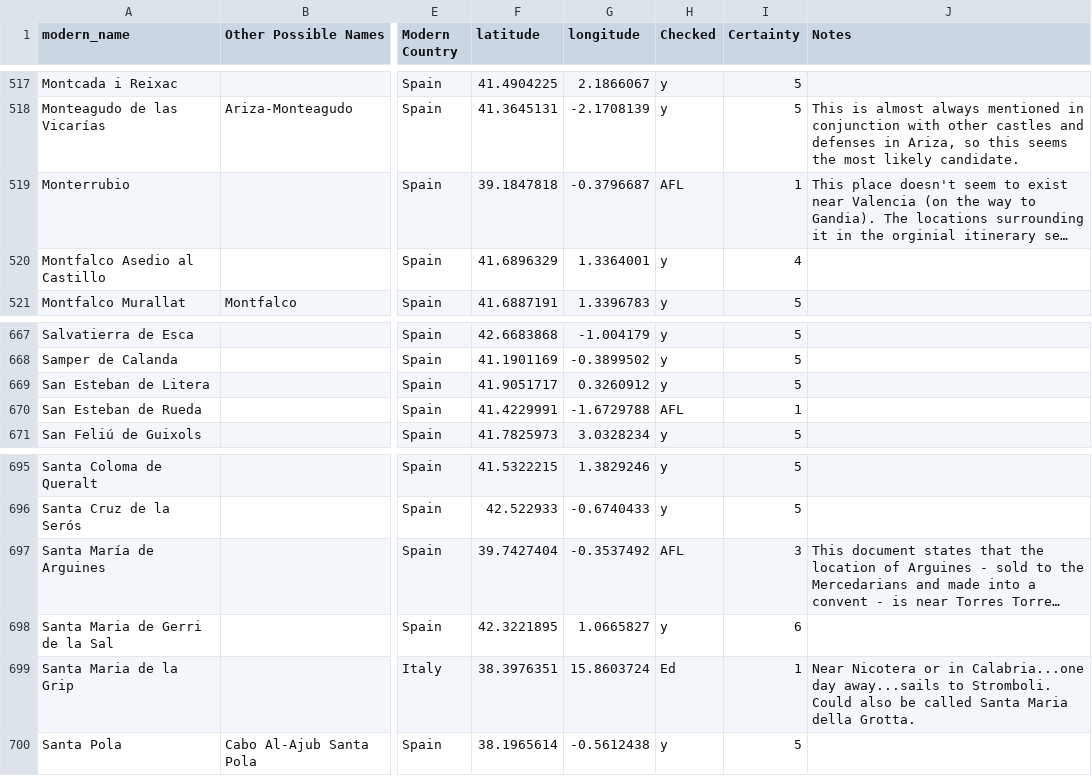
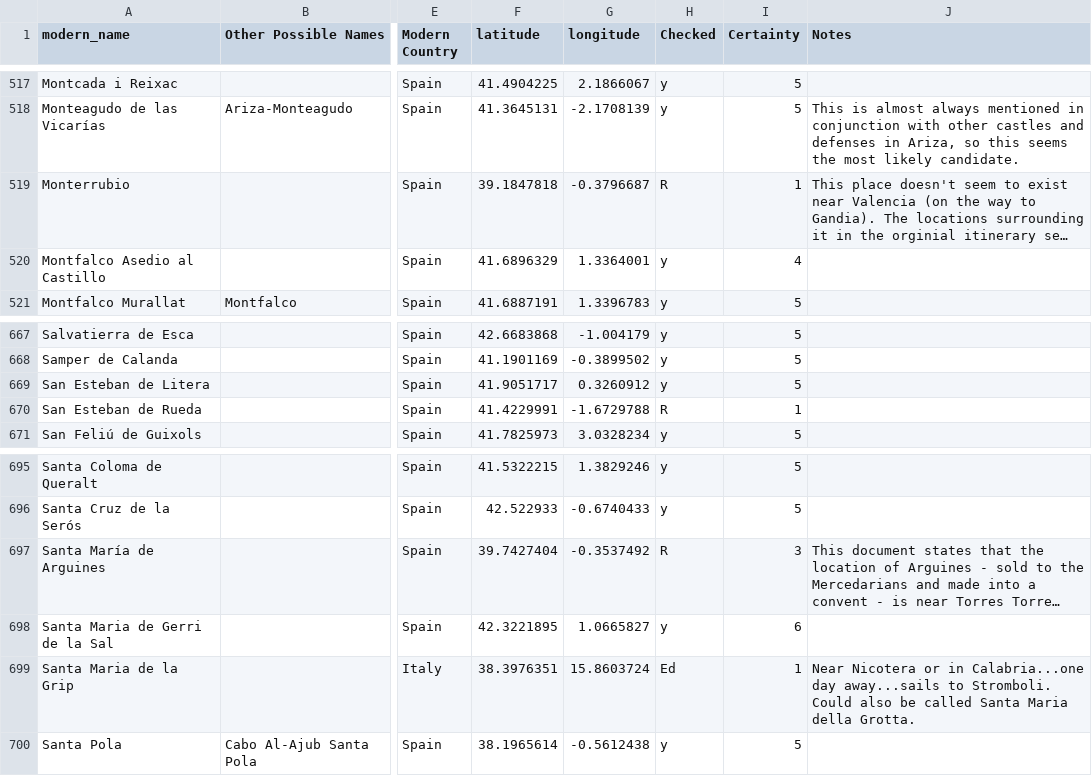
Before and after one commit to The-Travelers-Lab/Medieval-Itineraries, a CSV file: Gazetteers/Full_Crown_of_Aragon_Gazetteer.csv, drawn as a sheet; only a part is shown, gaps mark what is left out; long unchanged cells end in …; the diff covers the shown part only; the diff names each change by its address in the sheet, - before the commit and + after, or states it on an @@ line.

```diff
--- a/Gazetteers/Full_Crown_of_Aragon_Gazetteer.csv
+++ b/Gazetteers/Full_Crown_of_Aragon_Gazetteer.csv
-H519 (Checked): AFL
+H519 (Checked): R
-H670 (Checked): AFL
+H670 (Checked): R
-H697 (Checked): AFL
+H697 (Checked): R
```
Also changed, not shown: 7 edited cells elsewhere in this file.
